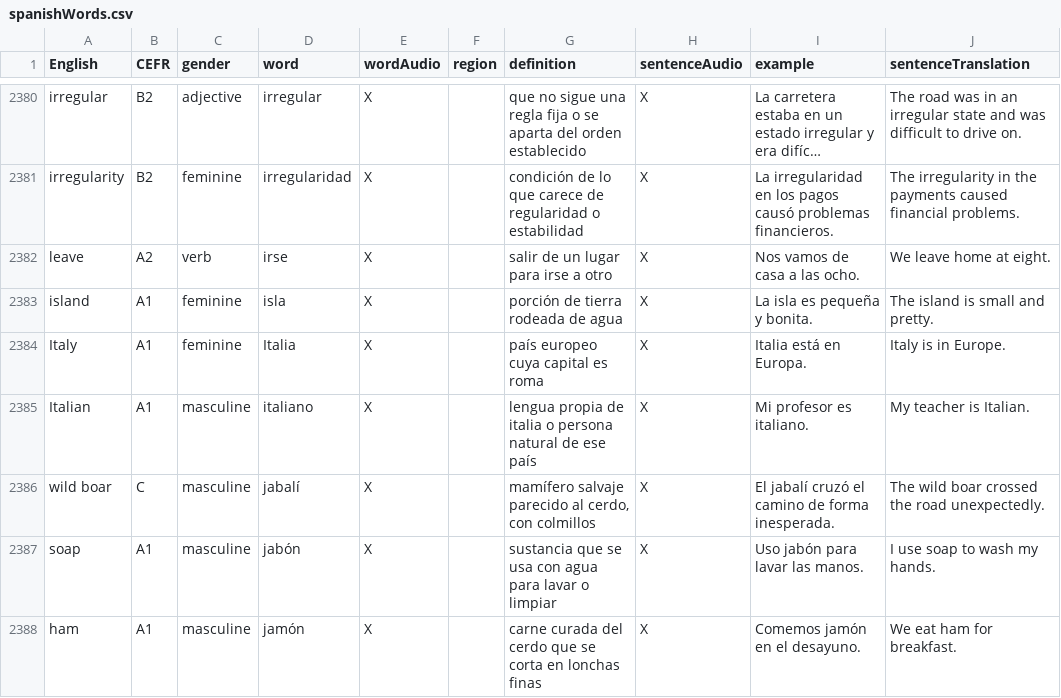
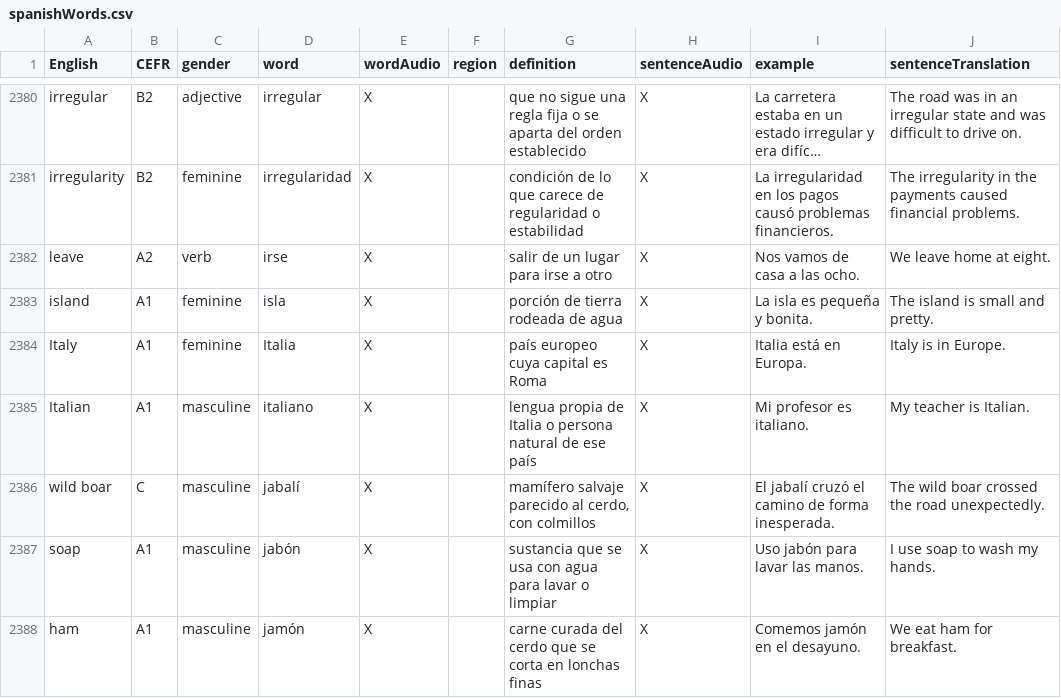
Before and after one commit to osloandrew/spanish, a CSV file: spanishWords.csv, drawn as a sheet; only a part is shown, gaps mark what is left out; long unchanged cells end in …; the diff covers the shown part only; the diff names each change by its address in the sheet, - before the commit and + after, or states it on an @@ line.

Commit message:
.....

```diff
--- a/spanishWords.csv
+++ b/spanishWords.csv
-G2384 (definition): país europeo cuya capital es roma
+G2384 (definition): país europeo cuya capital es Roma
-G2385 (definition): …propia de italia o persona…
+G2385 (definition): …propia de Italia o persona…
```
Also changed, not shown: 22 edited cells elsewhere in this file.
